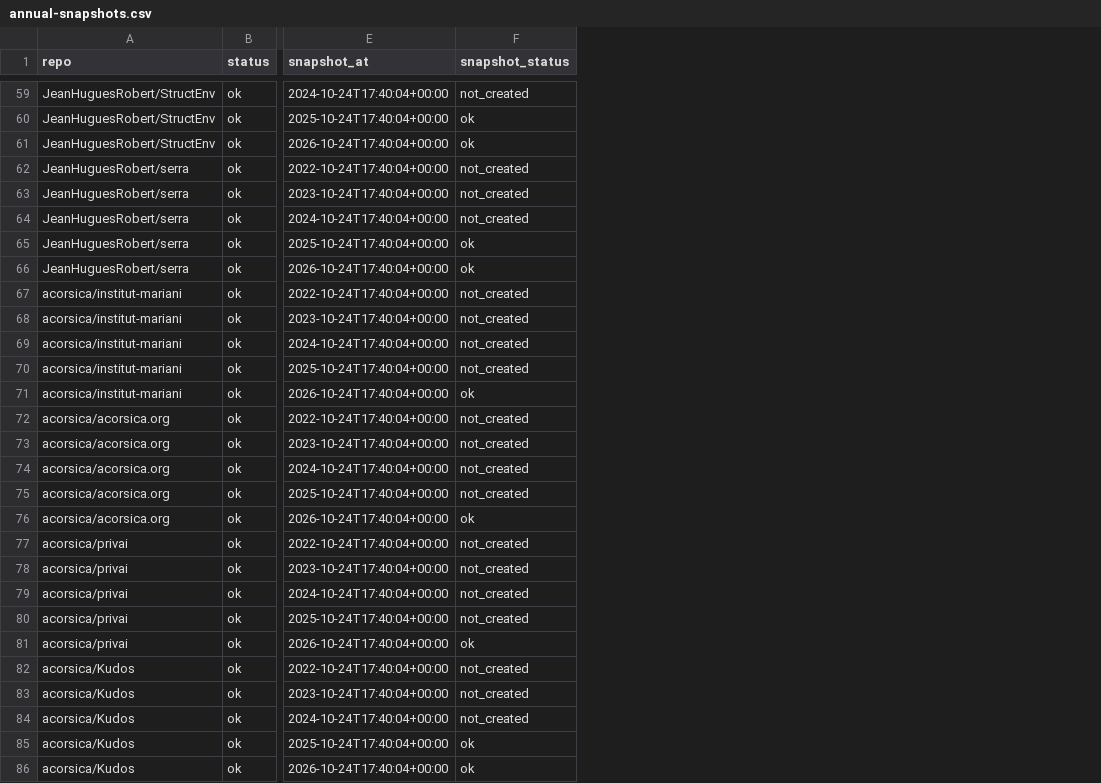
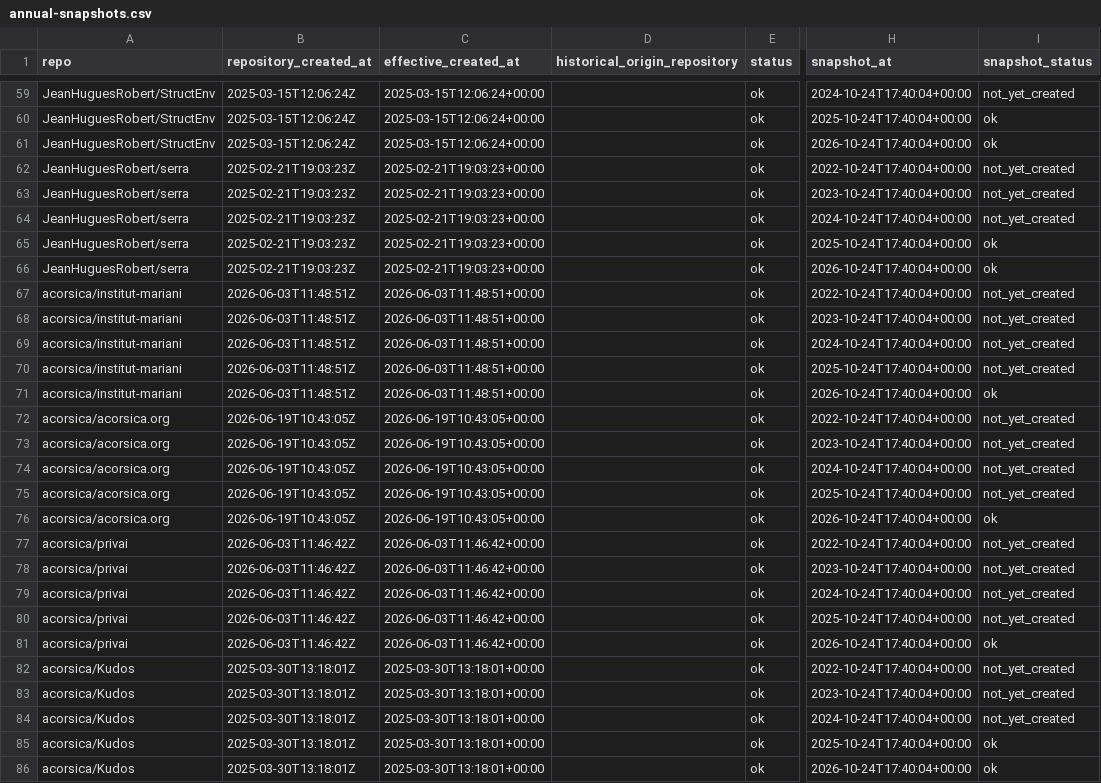
Before and after one commit to JeanHuguesRobert/cogentia, a CSV file: research/corpus-velocity/2026-10/annual-snapshots.csv, drawn as a sheet; only a part is shown, gaps mark what is left out; addresses are those after the commit; the diff covers the shown part only; the diff names each change by its address in the sheet, - before the commit and + after, or states it on an @@ line.

```diff
--- a/research/corpus-velocity/2026-10/annual-snapshots.csv
+++ b/research/corpus-velocity/2026-10/annual-snapshots.csv
+column B (repository_created_at), rows 59-86: 2025-03-15T12:06:24Z | 2025-03-15T12:06:24Z | 2025-03-15T12:06:24Z | 2025-02-21T19:03:23Z | 2025-02-21T19:03:23Z | 2025-02-21T19:03:23Z | 2025-02-21T19:03:23Z | 2025-02-21T19:03:23Z | 2026-06-03T11:48:51Z | 2026-06-03T11:48:51Z | 2026-06-03T11:48:51Z | 2026-06-03T11:48:51Z | 2026-06-03T11:48:51Z | 2026-06-19T10:43:05Z | 2026-06-19T10:43:05Z | 2026-06-19T10:43:05Z | 2026-06-19T10:43:05Z | 2026-06-19T10:43:05Z | 2026-06-03T11:46:42Z | 2026-06-03T11:46:42Z | 2026-06-03T11:46:42Z | 2026-06-03T11:46:42Z | 2026-06-03T11:46:42Z | 2025-03-30T13:18:01Z | 2025-03-30T13:18:01Z | 2025-03-30T13:18:01Z | 2025-03-30T13:18:01Z | 2025-03-30T13:18:01Z
+column C (effective_created_at), rows 59-86: 2025-03-15T12:06:24+00:00 | 2025-03-15T12:06:24+00:00 | 2025-03-15T12:06:24+00:00 | 2025-02-21T19:03:23+00:00 | 2025-02-21T19:03:23+00:00 | 2025-02-21T19:03:23+00:00 | 2025-02-21T19:03:23+00:00 | 2025-02-21T19:03:23+00:00 | 2026-06-03T11:48:51+00:00 | 2026-06-03T11:48:51+00:00 | 2026-06-03T11:48:51+00:00 | 2026-06-03T11:48:51+00:00 | 2026-06-03T11:48:51+00:00 | 2026-06-19T10:43:05+00:00 | 2026-06-19T10:43:05+00:00 | 2026-06-19T10:43:05+00:00 | 2026-06-19T10:43:05+00:00 | 2026-06-19T10:43:05+00:00 | 2026-06-03T11:46:42+00:00 | 2026-06-03T11:46:42+00:00 | 2026-06-03T11:46:42+00:00 | 2026-06-03T11:46:42+00:00 | 2026-06-03T11:46:42+00:00 | 2025-03-30T13:18:01+00:00 | 2025-03-30T13:18:01+00:00 | 2025-03-30T13:18:01+00:00 | 2025-03-30T13:18:01+00:00 | 2025-03-30T13:18:01+00:00
+column D (historical_origin_repository), empty
-I59 (snapshot_status): not_created
+I59 (snapshot_status): not_yet_created
-I62:I64 (snapshot_status): not_created
+I62:I64 (snapshot_status): not_yet_created
-I67:I70 (snapshot_status): not_created
+I67:I70 (snapshot_status): not_yet_created
-I72:I75 (snapshot_status): not_created
+I72:I75 (snapshot_status): not_yet_created
-I77:I80 (snapshot_status): not_created
+I77:I80 (snapshot_status): not_yet_created
-I82:I84 (snapshot_status): not_created
+I82:I84 (snapshot_status): not_yet_created
```
Also changed, not shown: 5 added rows and 34 edited cells elsewhere in this file, 11 other files.
